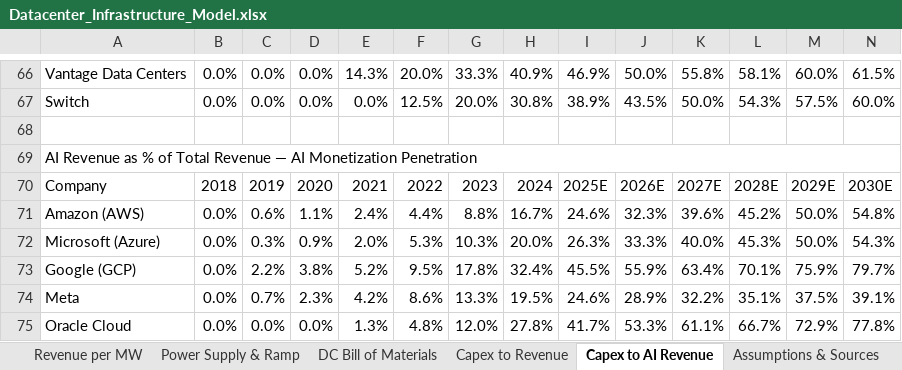
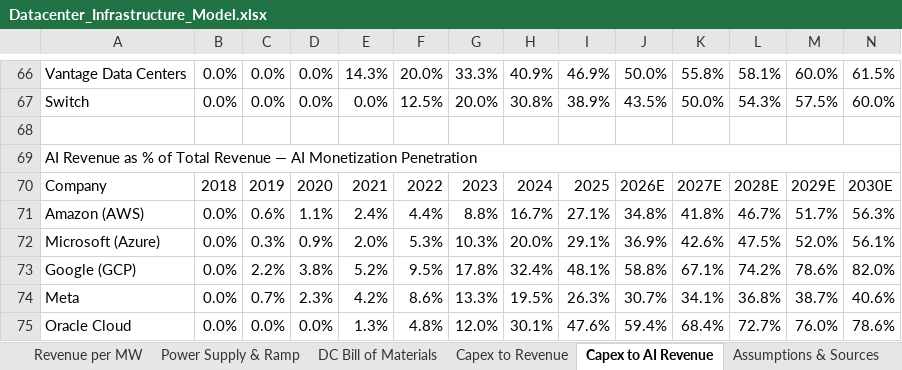
Before and after one commit to ms4674/Equity-research, an Excel workbook: Datacenter_Infrastructure_Model.xlsx, sheet Capex to AI Revenue, drawn as a sheet; only a part is shown, gaps mark what is left out; values as stored, in another font and other column widths than the file's, no cell formats; charts and pictures not drawn; the diff covers the shown part only; the diff names each change by its address in the sheet, - before the commit and + after, or states it on an @@ line.

```diff
--- a/Datacenter_Infrastructure_Model.xlsx (sheet Capex to AI Revenue)
+++ b/Datacenter_Infrastructure_Model.xlsx (sheet Capex to AI Revenue)
-I70: 2025E
+I70: 2025
-I71: 24.6%
+I71: 27.1%
-J71: 32.3%
+J71: 34.8%
-K71: 39.6%
+K71: 41.8%
-L71: 45.2%
+L71: 46.7%
-M71: 50.0%
+M71: 51.7%
-N71: 54.8%
+N71: 56.3%
-I72: 26.3%
+I72: 29.1%
-J72: 33.3%
+J72: 36.9%
-K72: 40.0%
+K72: 42.6%
-L72: 45.3%
+L72: 47.5%
-M72: 50.0%
+M72: 52.0%
-N72: 54.3%
+N72: 56.1%
-I73: 45.5%
+I73: 48.1%
-J73: 55.9%
+J73: 58.8%
-K73: 63.4%
+K73: 67.1%
-L73: 70.1%
+L73: 74.2%
-M73: 75.9%
+M73: 78.6%
-N73: 79.7%
+N73: 82.0%
-I74: 24.6%
+I74: 26.3%
-J74: 28.9%
+J74: 30.7%
-K74: 32.2%
+K74: 34.1%
-L74: 35.1%
+L74: 36.8%
-M74: 37.5%
+M74: 38.7%
-N74: 39.1%
+N74: 40.6%
-H75: 27.8%
+H75: 30.1%
-I75: 41.7%
+I75: 47.6%
-J75: 53.3%
+J75: 59.4%
-K75: 61.1%
+K75: 68.4%
-L75: 66.7%
+L75: 72.7%
-M75: 72.9%
+M75: 76.0%
-N75: 77.8%
+N75: 78.6%
```
Also changed, not shown: 416 edited cells elsewhere in this sheet, sheet Revenue per MW, sheet Revenue, sheet Dashboard, sheet Power & Generation, sheet Capex Spend, sheet GW Capacity, 5 more sheets, cell formats, 1 other file.
